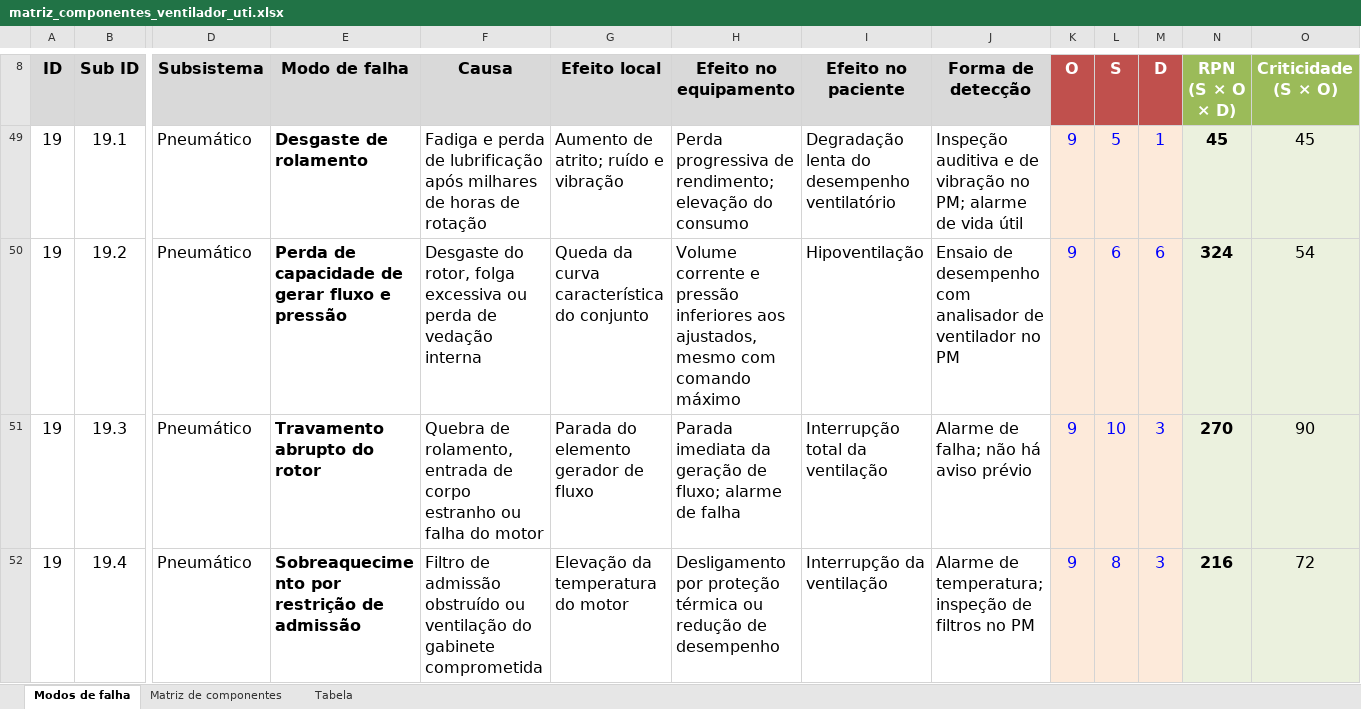
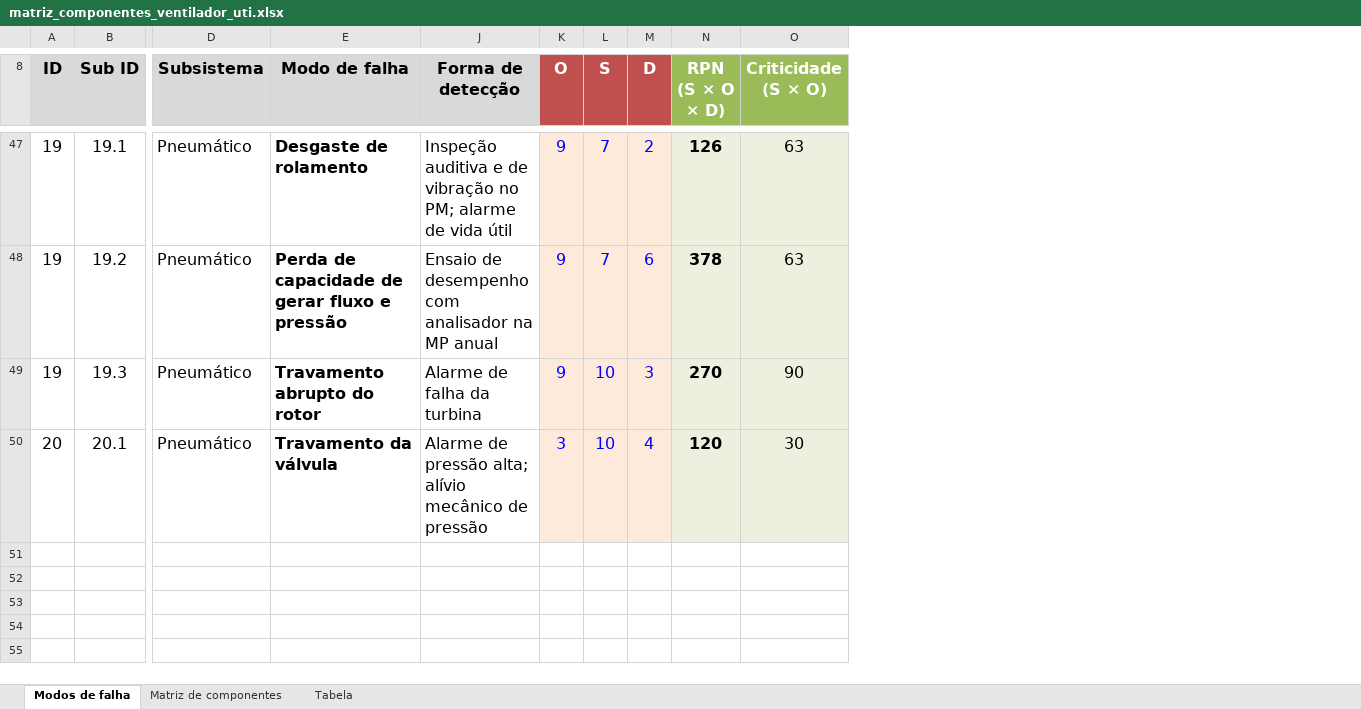
Before and after one commit to cakinaga/fmeca-spares, an Excel workbook: dados/matriz_componentes_ventilador_uti.xlsx, sheet Modos de falha, drawn as a sheet; only a part is shown, gaps mark what is left out; values as stored, in another font and other column widths than the file's, no borders; removed rows and columns are numbered as before the commit, all else as after; rows hold the shown columns only; the diff covers the shown part only; the diff names each change by its address in the sheet, - before the commit and + after, or states it on an @@ line.

Commit message:
Add files via upload

```diff
--- a/dados/matriz_componentes_ventilador_uti.xlsx (sheet Modos de falha)
+++ b/dados/matriz_componentes_ventilador_uti.xlsx (sheet Modos de falha)
@@ column F (Causa) hidden, rows 49-51: Fadiga e perda de lubrificação após milhares de horas de rotação | Desgaste do rotor, folga excessiva ou perda de vedação interna | Quebra de rolamento, entrada de corpo estranho ou falha do motor @@
@@ column G (Efeito local) hidden, rows 49-51: Aumento de atrito; ruído e vibração | Queda da curva característica do conjunto | Parada do elemento gerador de fluxo @@
@@ column H (Efeito no equipamento) hidden, rows 49-51: Perda progressiva de rendimento; elevação do consumo | Volume corrente e pressão inferiores aos ajustados, mesmo com comando máximo | Parada imediata da geração de fluxo; alarme de falha @@
@@ column I (Efeito no paciente) hidden, rows 49-51: Degradação lenta do desempenho ventilatório | Hipoventilação | Interrupção total da ventilação @@
-L47 (S): 5
+L47 (S): 7
-M47 (D): 1
+M47 (D): 2
-N47 (RPN (S × O × D)): 45
+N47 (RPN (S × O × D)): 126
-O47 (Criticidade (S × O)): 45
+O47 (Criticidade (S × O)): 63
-J48 (Forma de detecção): …com analisador de ventilador no PM
+J48 (Forma de detecção): …com analisador na MP anual
-L48 (S): 6
+L48 (S): 7
-N48 (RPN (S × O × D)): 324
+N48 (RPN (S × O × D)): 378
-O48 (Criticidade (S × O)): 54
+O48 (Criticidade (S × O)): 63
-J49 (Forma de detecção): Alarme de falha; não há aviso prévio
+J49 (Forma de detecção): Alarme de falha da turbina
-row 52: 19 | 19.4 | Pneumático | Sobreaquecimento por restrição de admissão | Filtro de admissão obstruído ou ventilação do gabinete comprometida | Elevação da temperatura do motor | Desligamento por proteção térmica ou redução de desempenho | Interrupção da ventilação | Alarme de temperatura; inspeção de filtros no PM | 9 | 8 | 3 | 216 | 72
+row 50: 20 | 20.1 | Pneumático | Travamento da válvula | Alarme de pressão alta; alívio mecânico de pressão | 3 | 10 | 4 | 120 | 30
```
Also changed, not shown: 38 added rows elsewhere in this sheet, sheet Matriz de componentes, sheet Tabela, formulas that keep their value, hidden cells.
